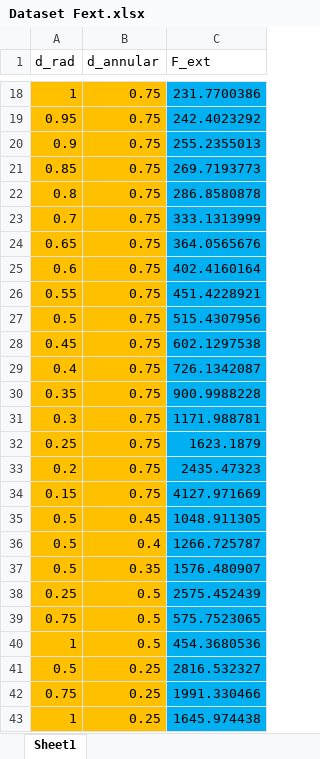
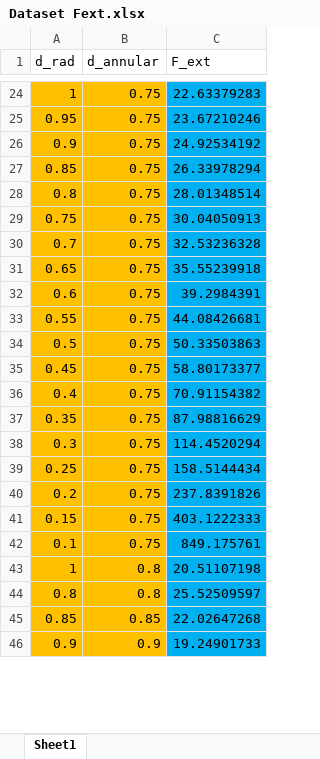
Before and after one commit to Fadhlillah308/MR-Damper-Predict, an Excel workbook: Dataset Fext.xlsx, sheet Sheet1, drawn as a sheet; only a part is shown, gaps mark what is left out; values as stored, in another font and other column widths than the file's, no borders; removed rows and columns are numbered as before the commit, all else as after; the diff covers the shown part only; the diff names each change by its address in the sheet, - before the commit and + after, or states it on an @@ line.

```diff
--- a/Dataset Fext.xlsx (sheet Sheet1)
+++ b/Dataset Fext.xlsx (sheet Sheet1)
-C24 (F_ext): 231.7700386
+C24 (F_ext): 22.63379283
-C25 (F_ext): 242.4023292
+C25 (F_ext): 23.67210246
-C26 (F_ext): 255.2355013
+C26 (F_ext): 24.92534192
-C27 (F_ext): 269.7193773
+C27 (F_ext): 26.33978294
-C28 (F_ext): 286.8580878
+C28 (F_ext): 28.01348514
+row 29: 0.75 | 0.75 | 30.04050913
-C30 (F_ext): 333.1313999
+C30 (F_ext): 32.53236328
-C31 (F_ext): 364.0565676
+C31 (F_ext): 35.55239918
-C32 (F_ext): 402.4160164
+C32 (F_ext): 39.2984391
-C33 (F_ext): 451.4228921
+C33 (F_ext): 44.08426681
-C34 (F_ext): 515.4307956
+C34 (F_ext): 50.33503863
-C35 (F_ext): 602.1297538
+C35 (F_ext): 58.80173377
-C36 (F_ext): 726.1342087
+C36 (F_ext): 70.91154382
-C37 (F_ext): 900.9988228
+C37 (F_ext): 87.98816629
-C38 (F_ext): 1171.988781
+C38 (F_ext): 114.4520294
-C39 (F_ext): 1623.1879
+C39 (F_ext): 158.5144434
-C40 (F_ext): 2435.47323
+C40 (F_ext): 237.8391826
-C41 (F_ext): 4127.971669
+C41 (F_ext): 403.1222333
-row 35: 0.5 | 0.45 | 1048.911305
-row 36: 0.5 | 0.4 | 1266.725787
-row 37: 0.5 | 0.35 | 1576.480907
-row 38: 0.25 | 0.5 | 2575.452439
-row 39: 0.75 | 0.5 | 575.7523065
-row 40: 1 | 0.5 | 454.3680536
-row 41: 0.5 | 0.25 | 2816.532327
-row 42: 0.75 | 0.25 | 1991.330466
-row 43: 1 | 0.25 | 1645.974438
+row 42: 0.1 | 0.75 | 849.175761
+row 43: 1 | 0.8 | 20.51107198
+row 44: 0.8 | 0.8 | 25.52509597
+row 45: 0.85 | 0.85 | 22.02647268
+row 46: 0.9 | 0.9 | 19.24901733
```
Also changed, not shown: 26 added rows, 15 removed rows and 1 edited cell elsewhere in this sheet, Dataset Fcomp.xlsx.
